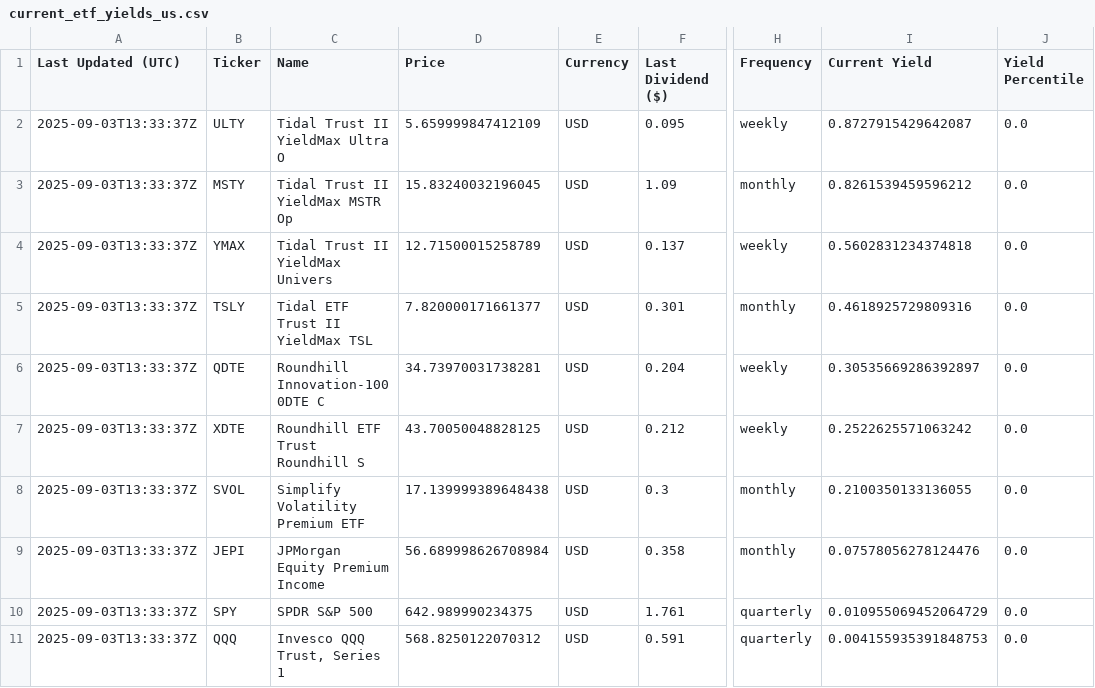
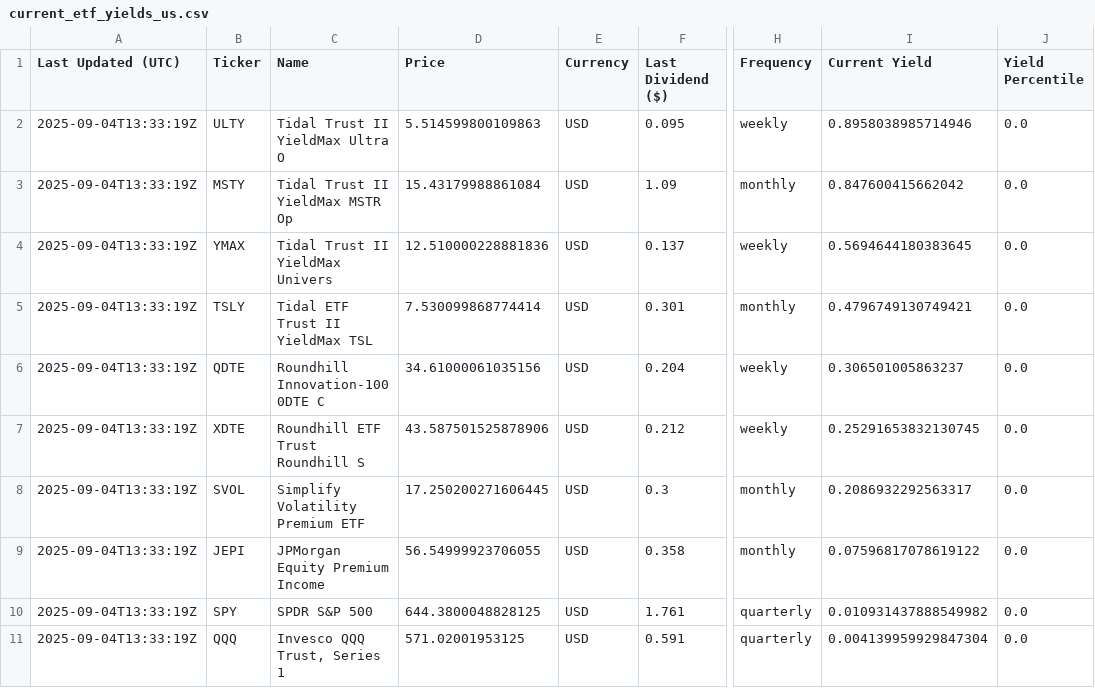
Before and after one commit to willynilly91/dividendAnalyzer, a CSV file: current_etf_yields_us.csv, drawn as a sheet; only a part is shown, gaps mark what is left out; the diff names each change by its address in the sheet, - before the commit and + after, or states it on an @@ line.

```diff
--- a/current_etf_yields_us.csv
+++ b/current_etf_yields_us.csv
-A2:A11 (Last Updated (UTC)): 2025-09-03T13:33:37Z
+A2:A11 (Last Updated (UTC)): 2025-09-04T13:33:19Z
-D2 (Price): 5.659999847412109
+D2 (Price): 5.514599800109863
-I2 (Current Yield): 0.8727915429642087
+I2 (Current Yield): 0.8958038985714946
-D3 (Price): 15.83240032196045
+D3 (Price): 15.43179988861084
-I3 (Current Yield): 0.8261539459596212
+I3 (Current Yield): 0.847600415662042
-D4 (Price): 12.71500015258789
+D4 (Price): 12.510000228881836
-I4 (Current Yield): 0.5602831234374818
+I4 (Current Yield): 0.5694644180383645
-D5 (Price): 7.820000171661377
+D5 (Price): 7.530099868774414
-I5 (Current Yield): 0.4618925729809316
+I5 (Current Yield): 0.4796749130749421
-D6 (Price): 34.73970031738281
+D6 (Price): 34.61000061035156
-I6 (Current Yield): 0.30535669286392897
+I6 (Current Yield): 0.306501005863237
-D7 (Price): 43.70050048828125
+D7 (Price): 43.587501525878906
-I7 (Current Yield): 0.2522625571063242
+I7 (Current Yield): 0.25291653832130745
-D8 (Price): 17.139999389648438
+D8 (Price): 17.250200271606445
-I8 (Current Yield): 0.2100350133136055
+I8 (Current Yield): 0.2086932292563317
-D9 (Price): 56.689998626708984
+D9 (Price): 56.54999923706055
-I9 (Current Yield): 0.07578056278124476
+I9 (Current Yield): 0.07596817078619122
-D10 (Price): 642.989990234375
+D10 (Price): 644.3800048828125
-I10 (Current Yield): 0.010955069452064729
+I10 (Current Yield): 0.010931437888549982
-D11 (Price): 568.8250122070312
+D11 (Price): 571.02001953125
-I11 (Current Yield): 0.004155935391848753
+I11 (Current Yield): 0.004139959929847304
```
Also changed, not shown: current_etf_yields_canada.csv, historical_etf_yields_canada.csv, 1 other file.
